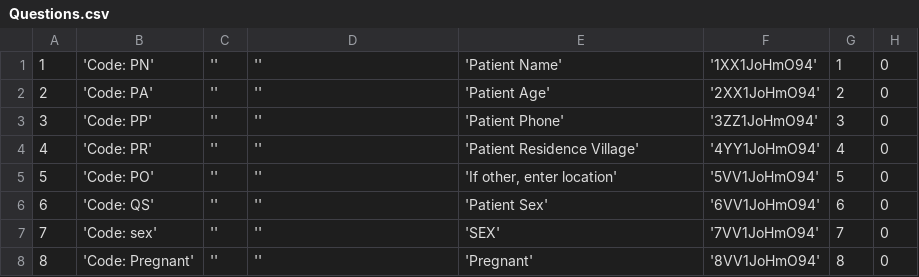
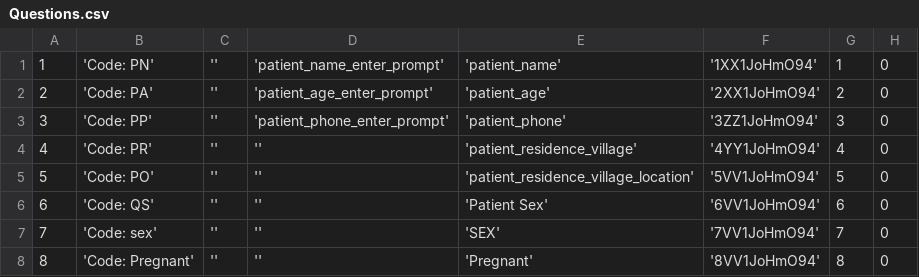
Before and after one commit to EyeSeeTea/pictureapp, a CSV file: app/src/myanmar/assets/Questions.csv, drawn as a sheet; only a part is shown; the diff names each change by its address in the sheet, - before the commit and + after, or states it on an @@ line.

Commit message:
delete unused languages in myanmar, add initial translations (app name, patient profile tab, patient sex tab)

```diff
--- a/app/src/myanmar/assets/Questions.csv
+++ b/app/src/myanmar/assets/Questions.csv
-D1: ''
+D1: 'patient_name_enter_prompt'
-E1: 'Patient Name'
+E1: 'patient_name'
-D2: ''
+D2: 'patient_age_enter_prompt'
-E2: 'Patient Age'
+E2: 'patient_age'
-D3: ''
+D3: 'patient_phone_enter_prompt'
-E3: 'Patient Phone'
+E3: 'patient_phone'
-E4: 'Patient Residence Village'
+E4: 'patient_residence_village'
-E5: 'If other, enter location'
+E5: 'patient_residence_village_location'
```
Also changed, not shown: app/src/myanmar/assets/Headers.csv, app/src/myanmar/assets/Options.csv, 35 other files.
